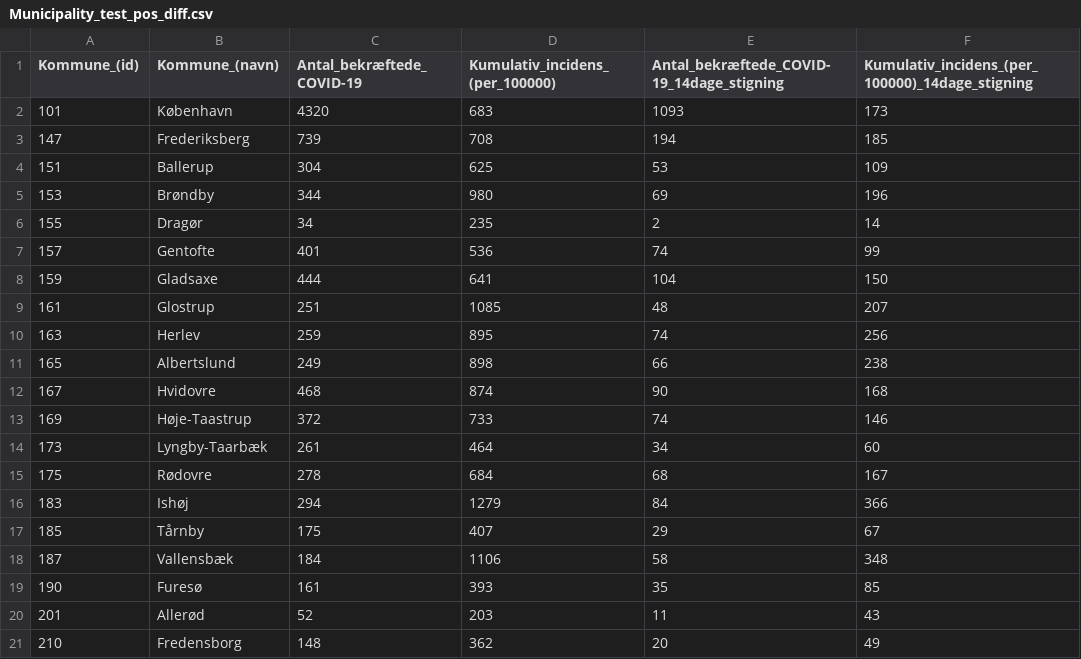
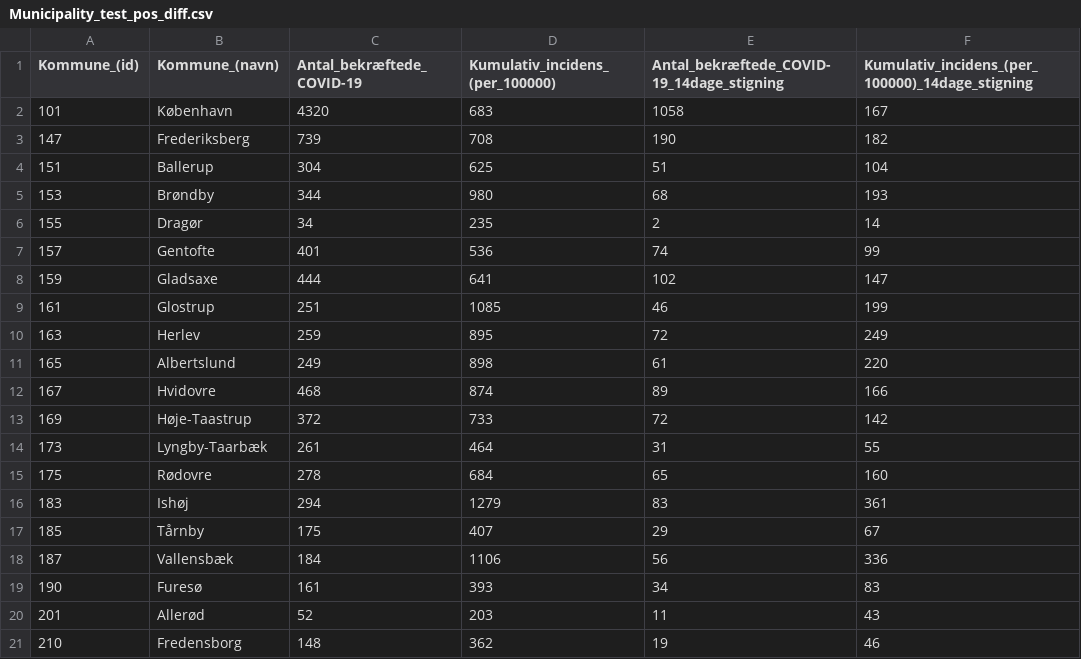
Before and after one commit to Asokoler/incidens, a CSV file: files/Municipality_test_pos_diff.csv, drawn as a sheet; only a part is shown; the diff covers the shown part only.

```diff
--- a/files/Municipality_test_pos_diff.csv
+++ b/files/Municipality_test_pos_diff.csv
@@ -1,21 +1,21 @@
 Kommune_(id),Kommune_(navn),Antal_bekræftede_COVID-19,Kumulativ_incidens_(per_100000),Antal_bekræftede_COVID-19_14dage_stigning,Kumulativ_incidens_(per_100000)_14dage_stigning
-101,København,4320,683,1093,173
-147,Frederiksberg,739,708,194,185
-151,Ballerup,304,625,53,109
-153,Brøndby,344,980,69,196
+101,København,4320,683,1058,167
+147,Frederiksberg,739,708,190,182
+151,Ballerup,304,625,51,104
+153,Brøndby,344,980,68,193
 155,Dragør,34,235,2,14
 157,Gentofte,401,536,74,99
-159,Gladsaxe,444,641,104,150
-161,Glostrup,251,1085,48,207
-163,Herlev,259,895,74,256
-165,Albertslund,249,898,66,238
-167,Hvidovre,468,874,90,168
-169,Høje-Taastrup,372,733,74,146
-173,Lyngby-Taarbæk,261,464,34,60
-175,Rødovre,278,684,68,167
-183,Ishøj,294,1279,84,366
+159,Gladsaxe,444,641,102,147
+161,Glostrup,251,1085,46,199
+163,Herlev,259,895,72,249
+165,Albertslund,249,898,61,220
+167,Hvidovre,468,874,89,166
+169,Høje-Taastrup,372,733,72,142
+173,Lyngby-Taarbæk,261,464,31,55
+175,Rødovre,278,684,65,160
+183,Ishøj,294,1279,83,361
 185,Tårnby,175,407,29,67
-187,Vallensbæk,184,1106,58,348
-190,Furesø,161,393,35,85
+187,Vallensbæk,184,1106,56,336
+190,Furesø,161,393,34,83
 201,Allerød,52,203,11,43
-210,Fredensborg,148,362,20,49
+210,Fredensborg,148,362,19,46
```
Also changed, not shown: 78 edited cells elsewhere in this file, files/Municipality_test_pos_diff_1day.csv, 1 other file.
